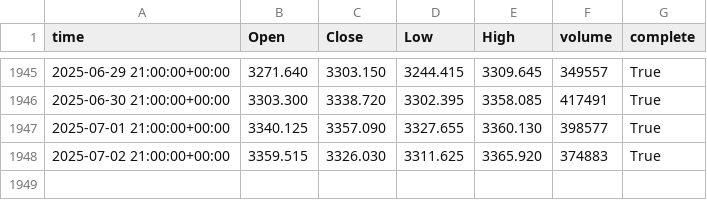
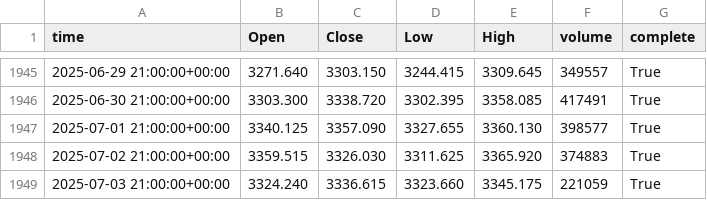
Before and after one commit to clintoriousbig/Analytics, a CSV file: DATA/XAU1d.csv, drawn as a sheet; only a part is shown, gaps mark what is left out.

```diff
--- a/DATA/XAU1d.csv
+++ b/DATA/XAU1d.csv
@@ -1948 +1948,2 @@ time,Open,Close,Low,High,volume,complete
 2025-07-02 21:00:00+00:00,3359.515,3326.030,3311.625,3365.920,374883,True
+2025-07-03 21:00:00+00:00,3324.240,3336.615,3323.660,3345.175,221059,True
```
Also changed, not shown: DATA/AUD1d.csv, DATA/AUS1d.csv, 12 other files.
